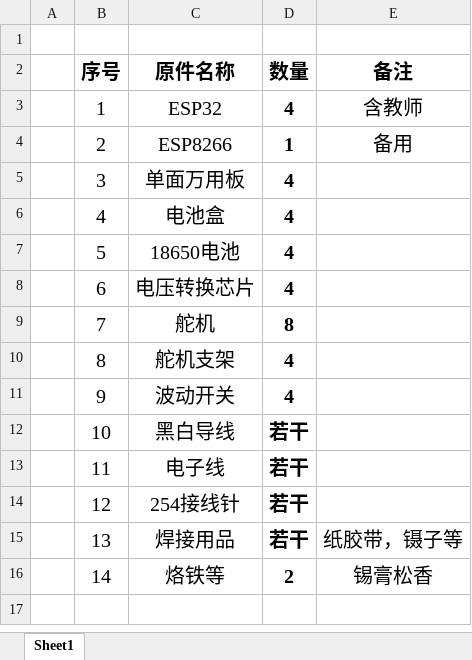
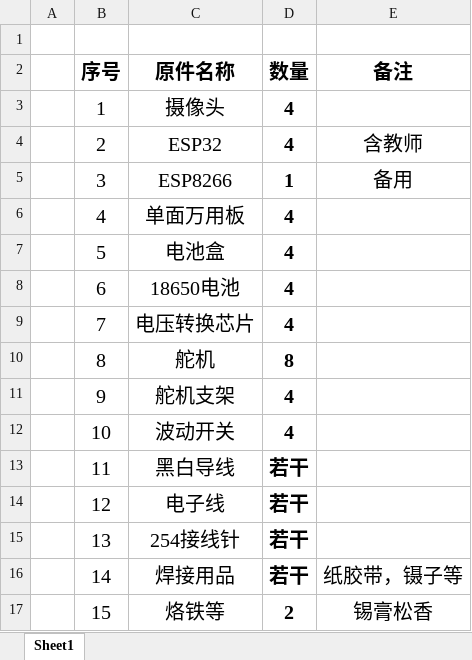
Before and after one commit to maopucheng/auto-targeting-turret, an Excel workbook: 物料清单.xlsx, sheet Sheet1, drawn as a sheet; values as stored, in another font and other column widths than the file's, no borders; addresses are those after the commit; the diff names each change by its address in the sheet, - before the commit and + after, or states it on an @@ line.

Commit message:
11

```diff
--- a/物料清单.xlsx (sheet Sheet1)
+++ b/物料清单.xlsx (sheet Sheet1)
-C3 (原件名称): ESP32
+C3 (原件名称): 摄像头
-E3 (备注): 含教师
+E3 (备注): (empty)
-C4 (原件名称): ESP8266
+C4 (原件名称): ESP32
-D4 (数量): 1
+D4 (数量): 4
-E4 (备注): 备用
+E4 (备注): 含教师
-C5 (原件名称): 单面万用板
+C5 (原件名称): ESP8266
-D5 (数量): 4
+D5 (数量): 1
-E5 (备注): (empty)
+E5 (备注): 备用
-C6 (原件名称): 电池盒
+C6 (原件名称): 单面万用板
-C7 (原件名称): 18650电池
+C7 (原件名称): 电池盒
-C8 (原件名称): 电压转换芯片
+C8 (原件名称): 18650电池
-C9 (原件名称): 舵机
+C9 (原件名称): 电压转换芯片
-D9 (数量): 8
+D9 (数量): 4
-C10 (原件名称): 舵机支架
+C10 (原件名称): 舵机
-D10 (数量): 4
+D10 (数量): 8
-C11 (原件名称): 波动开关
+C11 (原件名称): 舵机支架
-C12 (原件名称): 黑白导线
+C12 (原件名称): 波动开关
-D12 (数量): 若干
+D12 (数量): 4
-C13 (原件名称): 电子线
+C13 (原件名称): 黑白导线
-C14 (原件名称): 254接线针
+C14 (原件名称): 电子线
-C15 (原件名称): 焊接用品
+C15 (原件名称): 254接线针
-E15 (备注): 纸胶带，镊子等
+E15 (备注): (empty)
+row 16:  | 14 | 焊接用品 | 若干 | 纸胶带，镊子等
-B17 (序号): 14
+B17 (序号): 15
```
